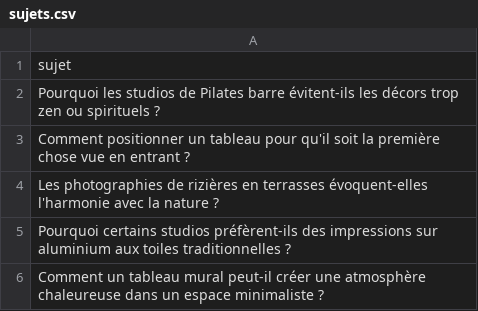
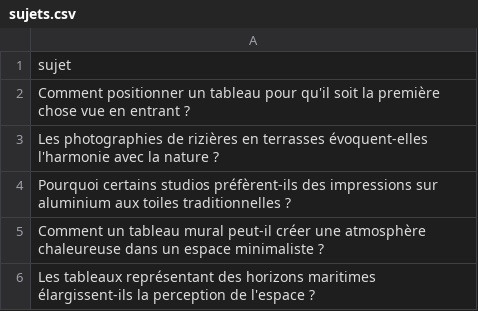
Before and after one commit to Metalosmose21/Yoga-1, a CSV file: sujets.csv, drawn as a sheet; only a part is shown; the shorter side is filled out with more unchanged rows.

```diff
--- a/sujets.csv
+++ b/sujets.csv
@@ -1,3 +1,2 @@
 sujet
-Pourquoi les studios de Pilates barre évitent-ils les décors trop zen ou spirituels ?
 Comment positionner un tableau pour qu'il soit la première chose vue en entrant ?
```
Also changed, not shown: sujets_traites.csv.
